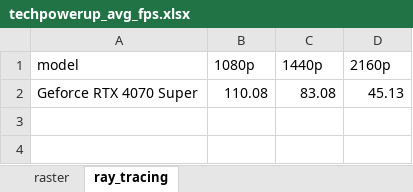
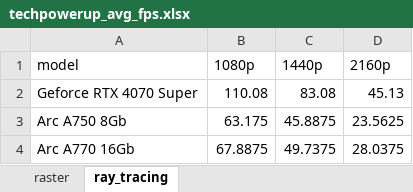
Before and after one commit to VFLins/gpu_prices, an Excel workbook: backend/data/techpowerup_avg_fps.xlsx, sheet ray_tracing, drawn as a sheet; values as stored, in another font and other column widths than the file's, no borders; the diff names each change by its address in the sheet, - before the commit and + after, or states it on an @@ line.

```diff
--- a/backend/data/techpowerup_avg_fps.xlsx (sheet ray_tracing)
+++ b/backend/data/techpowerup_avg_fps.xlsx (sheet ray_tracing)
+row 3: Arc A750 8Gb | 63.175 | 45.8875 | 23.5625
+row 4: Arc A770 16Gb | 67.8875 | 49.7375 | 28.0375
```
Also changed, not shown: sheet raster.
